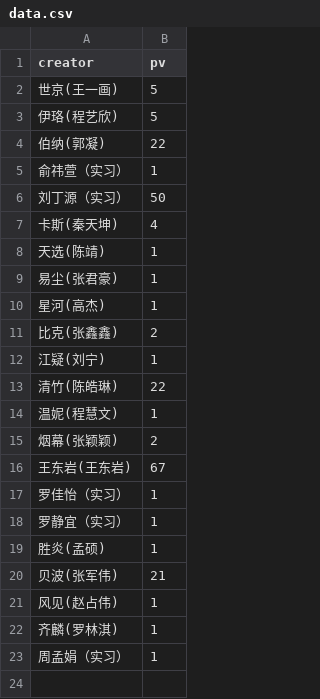
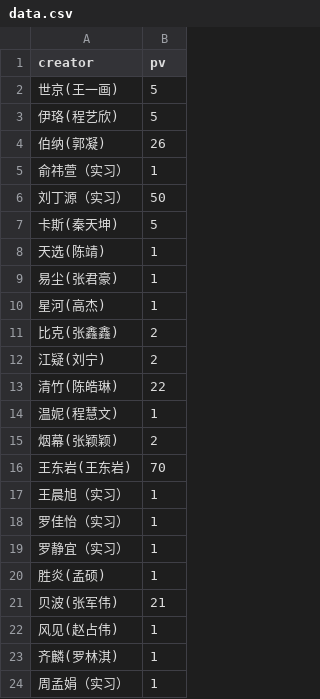
Before and after one commit to YongshengWin/Insight-Content-Lab, a CSV file: data.csv, drawn as a sheet.

Commit message:
refresh data

```diff
--- a/data.csv
+++ b/data.csv
@@ -3,6 +3,6 @@
 伊珞(程艺欣),5
-伯纳(郭凝),22
+伯纳(郭凝),26
 俞祎萱（实习）,1
 刘丁源（实习）,50
-卡斯(秦天坤),4
+卡斯(秦天坤),5
 天选(陈靖),1
@@ -11,3 +11,3 @@
 比克(张鑫鑫),2
-江疑(刘宁),1
+江疑(刘宁),2
 清竹(陈皓琳),22
@@ -15,3 +15,4 @@
 烟幕(张颖颖),2
-王东岩(王东岩),67
+王东岩(王东岩),70
+王晨旭（实习）,1
 罗佳怡（实习）,1
```
